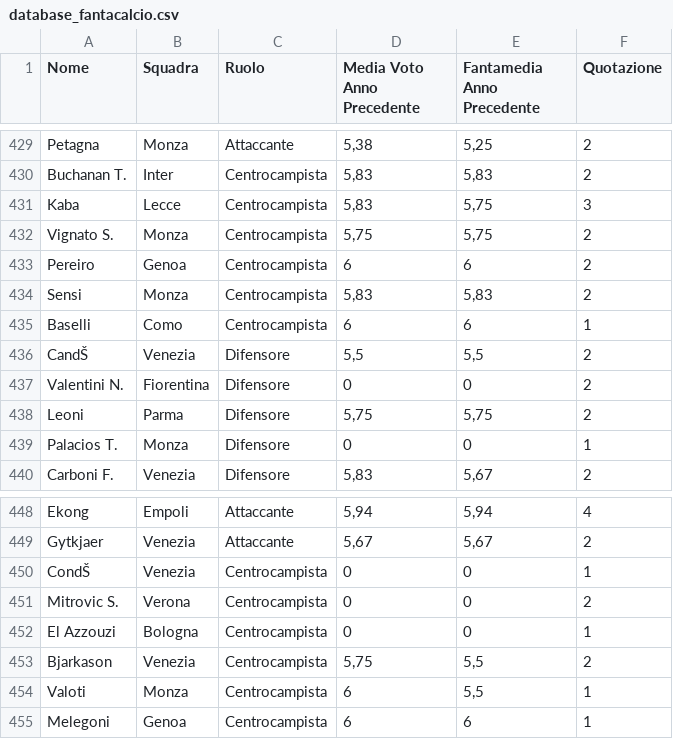
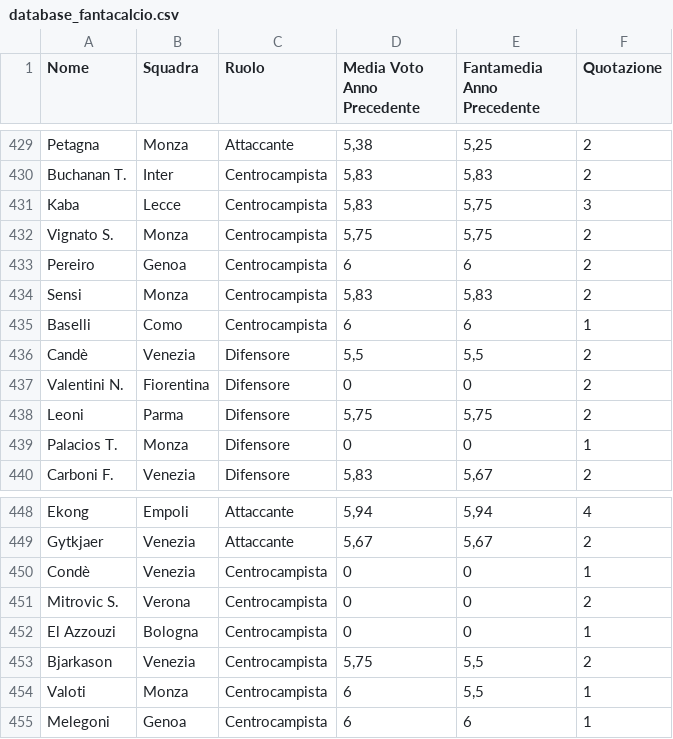
Before and after one commit to FantaElite/FantaElite, a CSV file: database_fantacalcio.csv, drawn as a sheet; only a part is shown, gaps mark what is left out; the diff names each change by its address in the sheet, - before the commit and + after, or states it on an @@ line.

Commit message:
Add files via upload

```diff
--- a/database_fantacalcio.csv
+++ b/database_fantacalcio.csv
-A436 (Nome): CandŠ
+A436 (Nome): Candè
-A450 (Nome): CondŠ
+A450 (Nome): Condè
```
